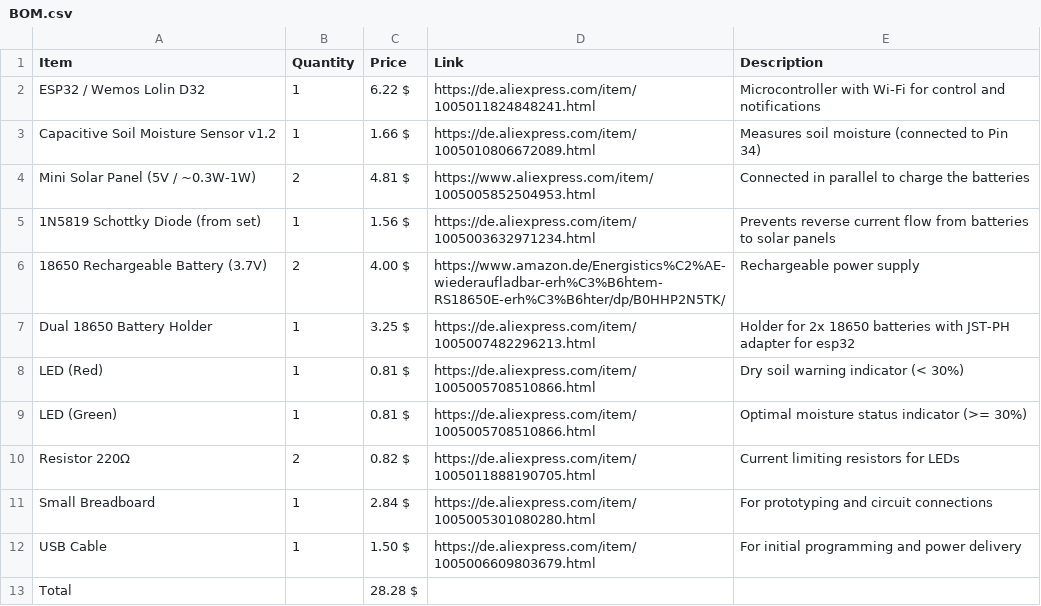
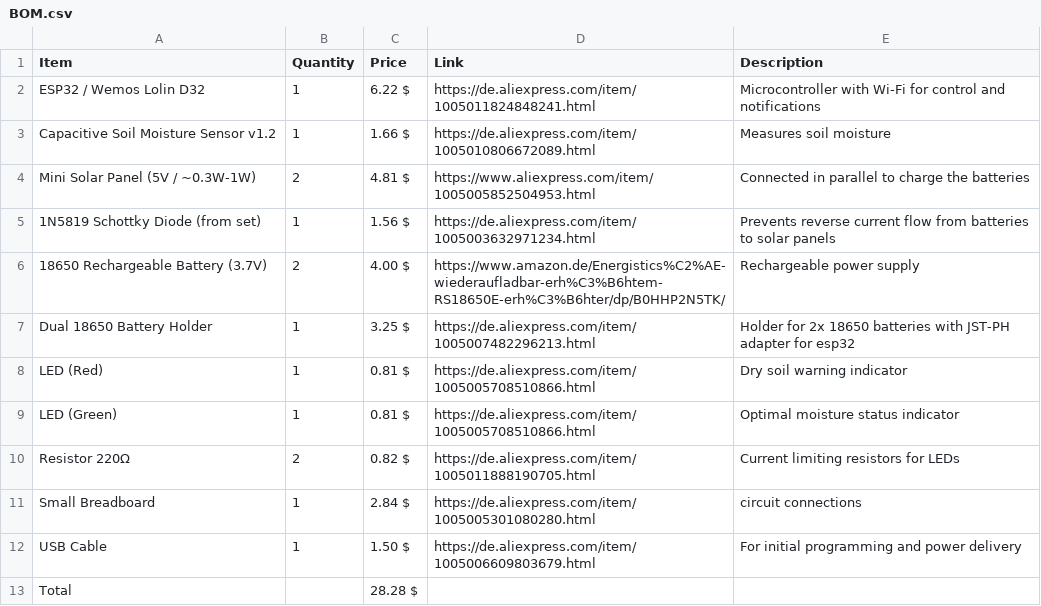
Before and after one commit to LeonOmo/Water-this-Plant-v2, a CSV file: BOM.csv, drawn as a sheet.

Commit message:
Update BOM.csv

```diff
--- a/BOM.csv
+++ b/BOM.csv
@@ -2,3 +2,3 @@ Item,Quantity,Price,Link,Description
 "ESP32 / Wemos Lolin D32","1","6.22 $","https://de.aliexpress.com/item/1005011824848241.html","Microcontroller with Wi-Fi for control and notifications"
-"Capacitive Soil Moisture Sensor v1.2","1","1.66 $","https://de.aliexpress.com/item/1005010806672089.html","Measures soil moisture (connected to Pin 34)"
+"Capacitive Soil Moisture Sensor v1.2","1","1.66 $","https://de.aliexpress.com/item/1005010806672089.html","Measures soil moisture"
 "Mini Solar Panel (5V / ~0.3W-1W)","2","4.81 $","https://www.aliexpress.com/item/1005005852504953.html","Connected in parallel to charge the batteries"
@@ -7,6 +7,6 @@ Item,Quantity,Price,Link,Description
 "Dual 18650 Battery Holder","1","3.25 $","https://de.aliexpress.com/item/1005007482296213.html","Holder for 2x 18650 batteries with JST-PH adapter for esp32"
-"LED (Red)","1","0.81 $","https://de.aliexpress.com/item/1005005708510866.html","Dry soil warning indicator (< 30%)"
-"LED (Green)","1","0.81 $","https://de.aliexpress.com/item/1005005708510866.html","Optimal moisture status indicator (>= 30%)"
+"LED (Red)","1","0.81 $","https://de.aliexpress.com/item/1005005708510866.html","Dry soil warning indicator"
+"LED (Green)","1","0.81 $","https://de.aliexpress.com/item/1005005708510866.html","Optimal moisture status indicator"
 "Resistor 220Ω","2","0.82 $","https://de.aliexpress.com/item/1005011888190705.html","Current limiting resistors for LEDs"
-"Small Breadboard","1","2.84 $","https://de.aliexpress.com/item/1005005301080280.html","For prototyping and circuit connections"
+"Small Breadboard","1","2.84 $","https://de.aliexpress.com/item/1005005301080280.html","circuit connections"
 "USB Cable","1","1.50 $","https://de.aliexpress.com/item/1005006609803679.html","For initial programming and power delivery"
```
